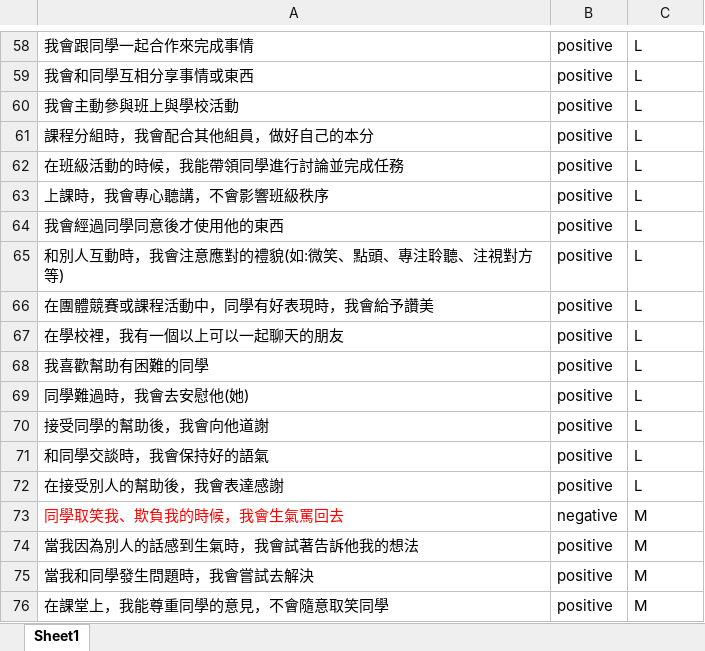
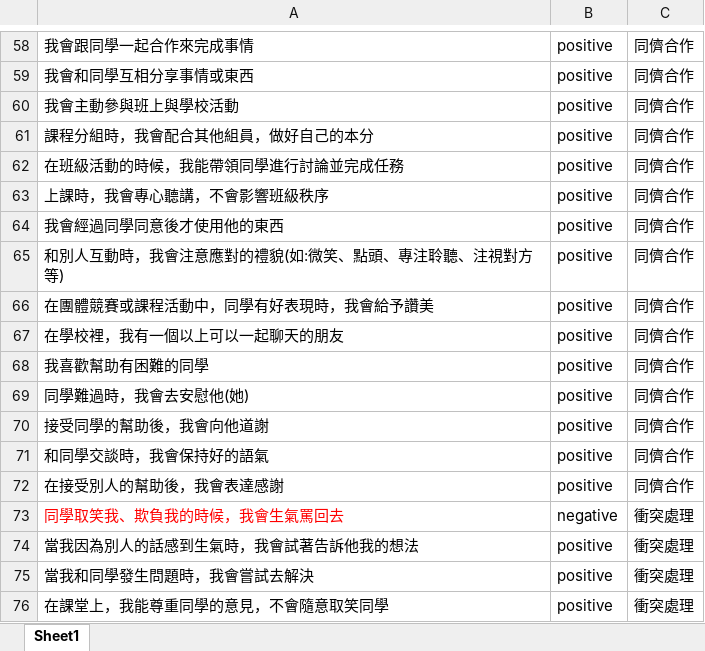
Before and after one commit to ydnaandy123/ydnaandy123.github.io, an Excel workbook: other/educationPsychology/supplementary/quizzes/quizzes_student.xlsx, sheet Sheet1, drawn as a sheet; only a part is shown, gaps mark what is left out; values as stored, in another font and other column widths than the file's, no borders; table styles not drawn; the diff covers the shown part only; the diff names each change by its address in the sheet, - before the commit and + after, or states it on an @@ line.

```diff
--- a/other/educationPsychology/supplementary/quizzes/quizzes_student.xlsx (sheet Sheet1)
+++ b/other/educationPsychology/supplementary/quizzes/quizzes_student.xlsx (sheet Sheet1)
-C58:C72: L
+C58:C72: 同儕合作
-C73:C76: M
+C73:C76: 衝突處理
```
Also changed, not shown: 56 edited cells elsewhere in this sheet, other/xinhu/youtubeVideos.xlsx, 8 other files.
